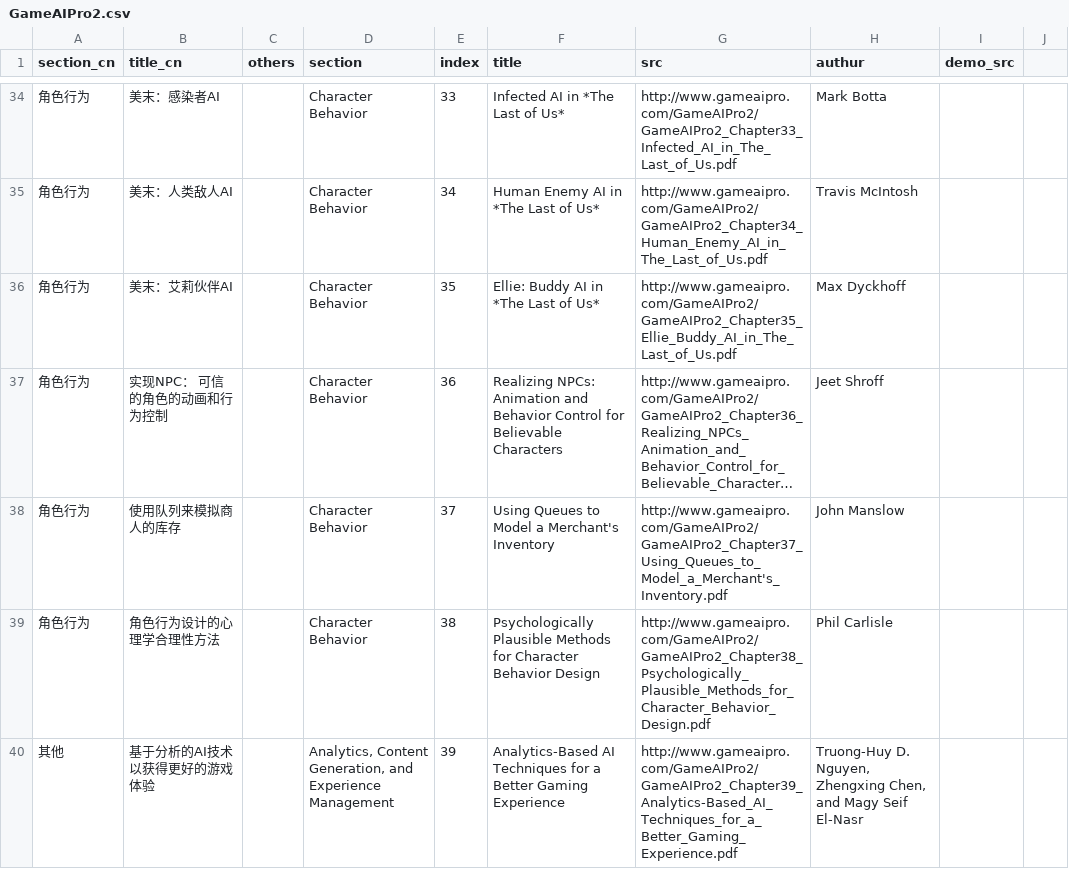
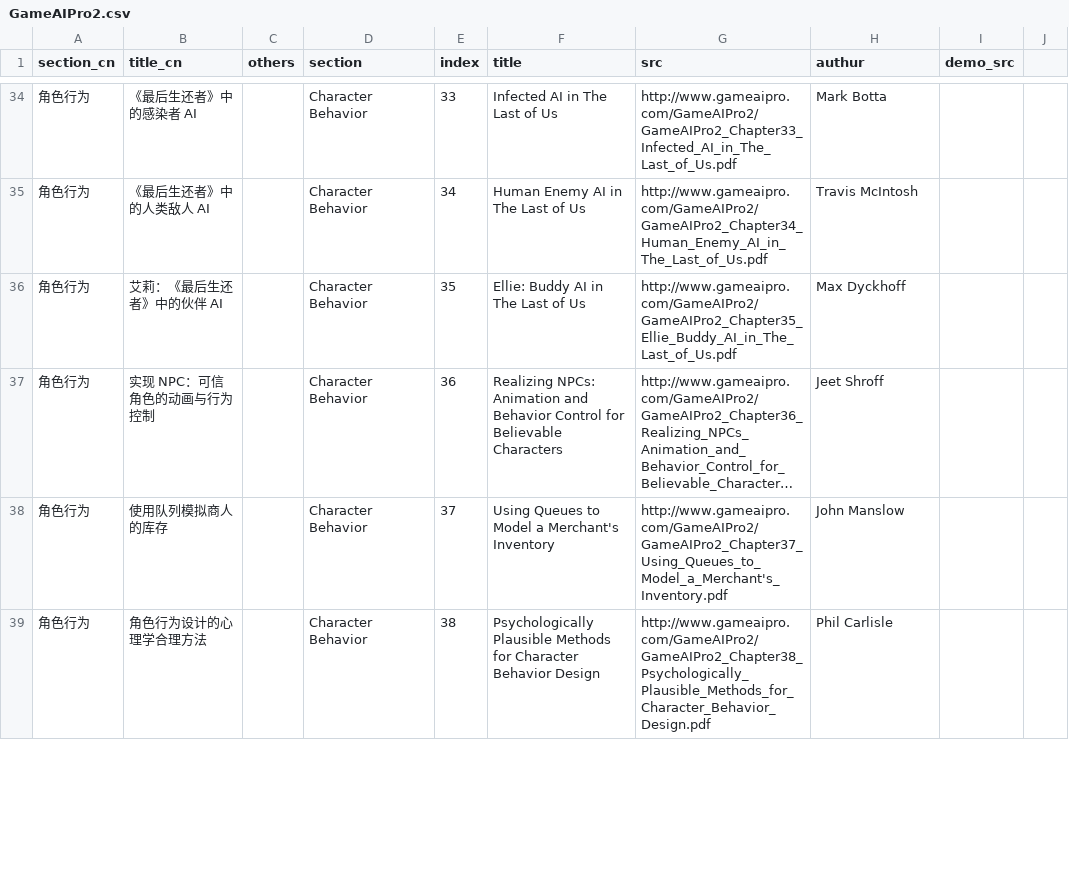
Before and after one commit to jskyzero/GameAIPro, a CSV file: _data/GameAIPro2.csv, drawn as a sheet; only a part is shown, gaps mark what is left out; long unchanged cells end in …; removed rows and columns are numbered as before the commit, all else as after; the diff covers the shown part only; the diff names each change by its address in the sheet, - before the commit and + after, or states it on an @@ line.

Commit message:
Update GameAIPro2.csv with new content

```diff
--- a/_data/GameAIPro2.csv
+++ b/_data/GameAIPro2.csv
-B34 (title_cn): 美末：感染者AI
+B34 (title_cn): 《最后生还者》中的感染者 AI
-F34 (title): Infected AI in *The Last of Us*
+F34 (title): Infected AI in The Last of Us
-B35 (title_cn): 美末：人类敌人AI
+B35 (title_cn): 《最后生还者》中的人类敌人 AI
-F35 (title): Human Enemy AI in *The Last of Us*
+F35 (title): Human Enemy AI in The Last of Us
-B36 (title_cn): 美末：艾莉伙伴AI
+B36 (title_cn): 艾莉：《最后生还者》中的伙伴 AI
-F36 (title): Ellie: Buddy AI in *The Last of Us*
+F36 (title): Ellie: Buddy AI in The Last of Us
-B37 (title_cn): 实现NPC： 可信的角色的动画和行为控制
+B37 (title_cn): 实现 NPC：可信角色的动画与行为控制
-B38 (title_cn): 使用队列来模拟商人的库存
+B38 (title_cn): 使用队列模拟商人的库存
-B39 (title_cn): 角色行为设计的心理学合理性方法
+B39 (title_cn): 角色行为设计的心理学合理方法
-row 40: 其他 | 基于分析的AI技术以获得更好的游戏体验 |  | Analytics, Content Generation, and Experience Management | 39 | Analytics-Based AI Techniques for a Better Gaming Experience | http://www.gameaipro.com/GameAIPro2/GameAIPro2_Chapter39_Analytics-Based_AI_Techniques_for_a_Better_Gaming_Experience.pdf | Truong-Huy D. Nguyen, Zhengxing Chen, and Magy Seif El-Nasr
```
Also changed, not shown: 10 added rows, 9 removed rows and 29 edited cells elsewhere in this file.
